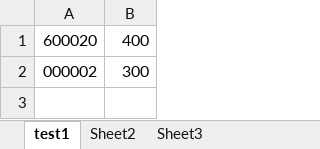
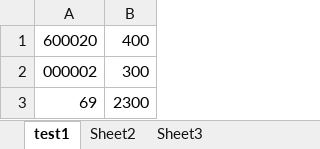
Before and after one commit to lishengze/QT-study, an Excel workbook: test1.xlsx, sheet test1, drawn as a sheet; values as stored, in another font and other column widths than the file's, no borders; the diff names each change by its address in the sheet, - before the commit and + after, or states it on an @@ line.

```diff
--- a/test1.xlsx (sheet test1)
+++ b/test1.xlsx (sheet test1)
+row 3: 69 | 2300
```
Also changed, not shown: 11 other files.
